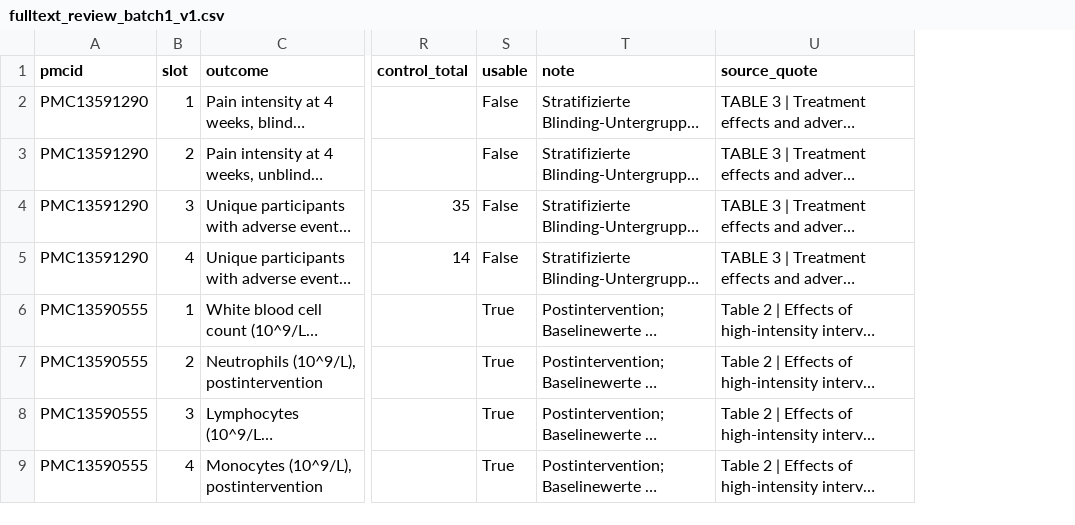
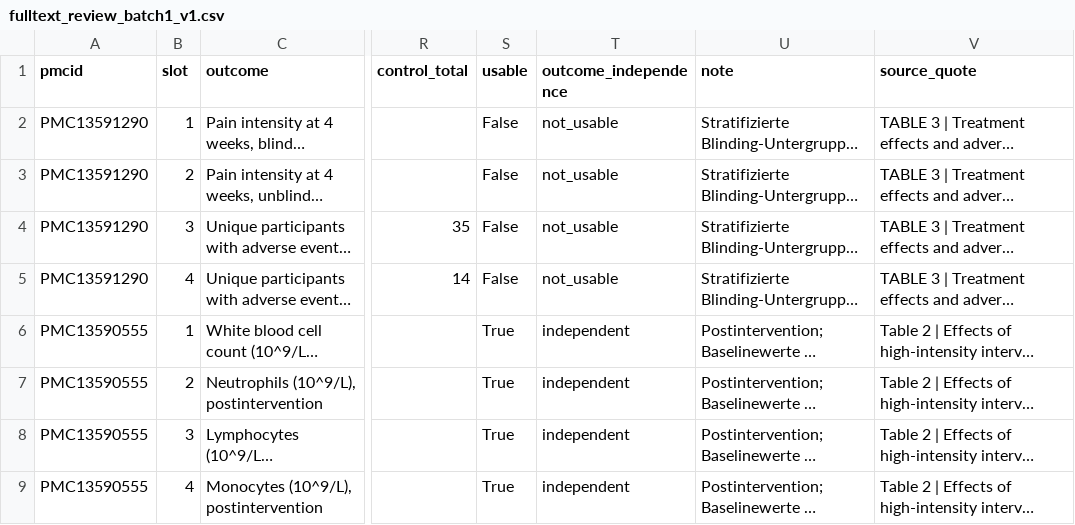
Before and after one commit to bauerhartmut/meta-analysis-pipeline-agent, a CSV file: public_benchmark/evaluation/c1_pilot/holdout_p0_20261112/fulltext_review_batch1_v1.csv, drawn as a sheet; only a part is shown, gaps mark what is left out; long unchanged cells end in …; the diff names each change by its address in the sheet, - before the commit and + after, or states it on an @@ line.

```diff
--- a/public_benchmark/evaluation/c1_pilot/holdout_p0_20261112/fulltext_review_batch1_v1.csv
+++ b/public_benchmark/evaluation/c1_pilot/holdout_p0_20261112/fulltext_review_batch1_v1.csv
+column T (outcome_independence), rows 2-9: not_usable | not_usable | not_usable | not_usable | independent | independent | independent | independent
```
Also changed, not shown: 6 other files.
